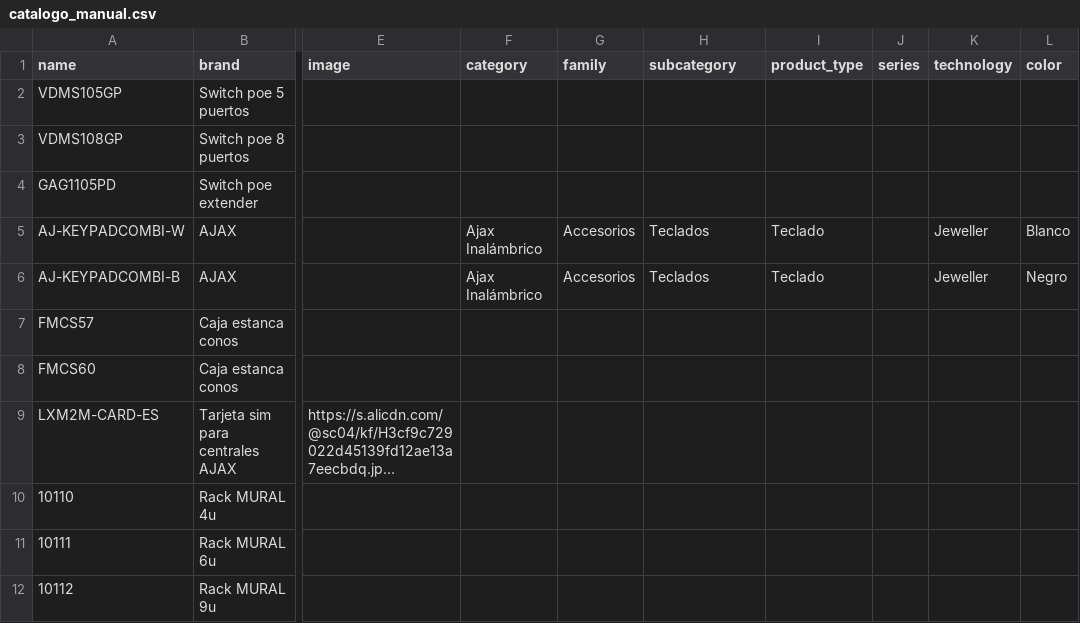
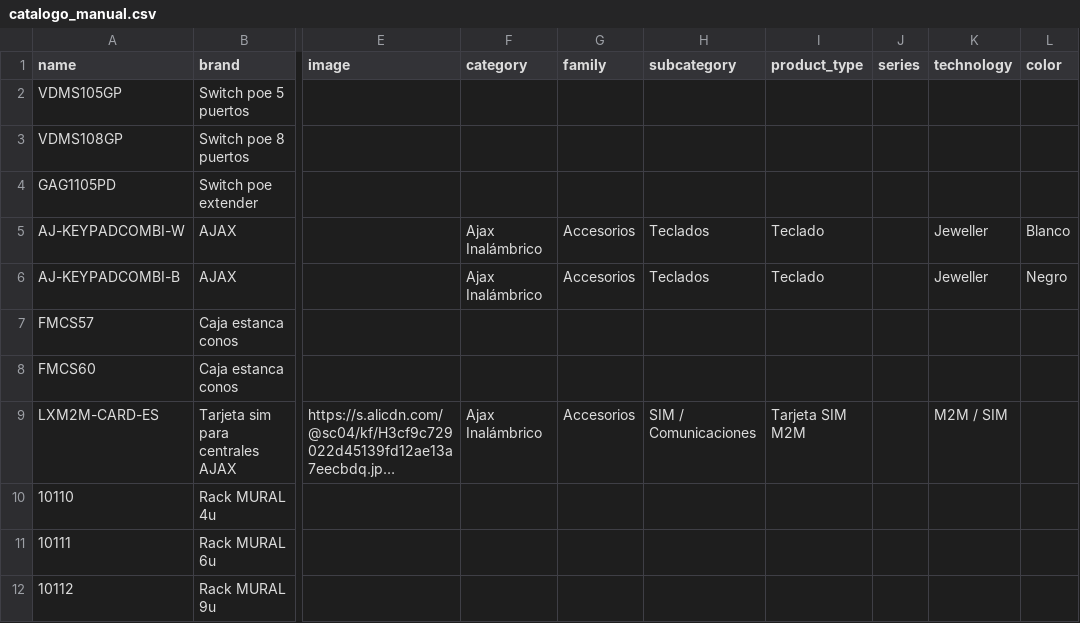
Before and after one commit to billyn25/hiperajax, a CSV file: catalogo_manual.csv, drawn as a sheet; only a part is shown, gaps mark what is left out; long unchanged cells end in …; the diff names each change by its address in the sheet, - before the commit and + after, or states it on an @@ line.

```diff
--- a/catalogo_manual.csv
+++ b/catalogo_manual.csv
-F9 (category): (empty)
+F9 (category): Ajax Inalámbrico
-G9 (family): (empty)
+G9 (family): Accesorios
-H9 (subcategory): (empty)
+H9 (subcategory): SIM / Comunicaciones
-I9 (product_type): (empty)
+I9 (product_type): Tarjeta SIM M2M
-K9 (technology): (empty)
+K9 (technology): M2M / SIM
```
Also changed, not shown: 4 other files.
